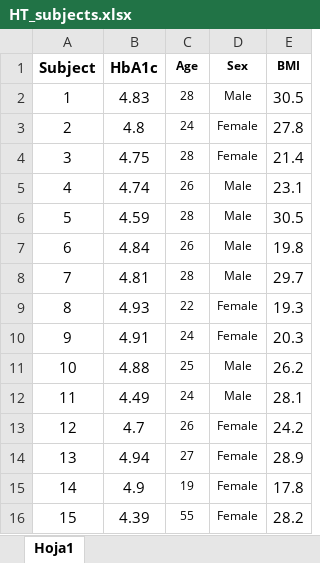
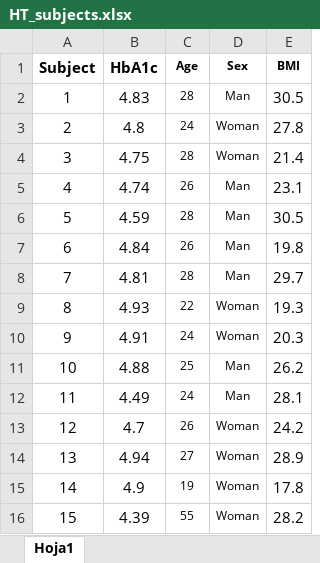
Before and after one commit to fisiologiacuantitativauc/Data, an Excel workbook: HT_subjects.xlsx, sheet Hoja1, drawn as a sheet; values as stored, in another font and other column widths than the file's, no borders; the diff names each change by its address in the sheet, - before the commit and + after, or states it on an @@ line.

```diff
--- a/HT_subjects.xlsx (sheet Hoja1)
+++ b/HT_subjects.xlsx (sheet Hoja1)
-D2 (Sex): Male
+D2 (Sex): Man
-D3:D4 (Sex): Female
+D3:D4 (Sex): Woman
-D5:D8 (Sex): Male
+D5:D8 (Sex): Man
-D9:D10 (Sex): Female
+D9:D10 (Sex): Woman
-D11:D12 (Sex): Male
+D11:D12 (Sex): Man
-D13:D16 (Sex): Female
+D13:D16 (Sex): Woman
```
Also changed, not shown: 1 other file.
